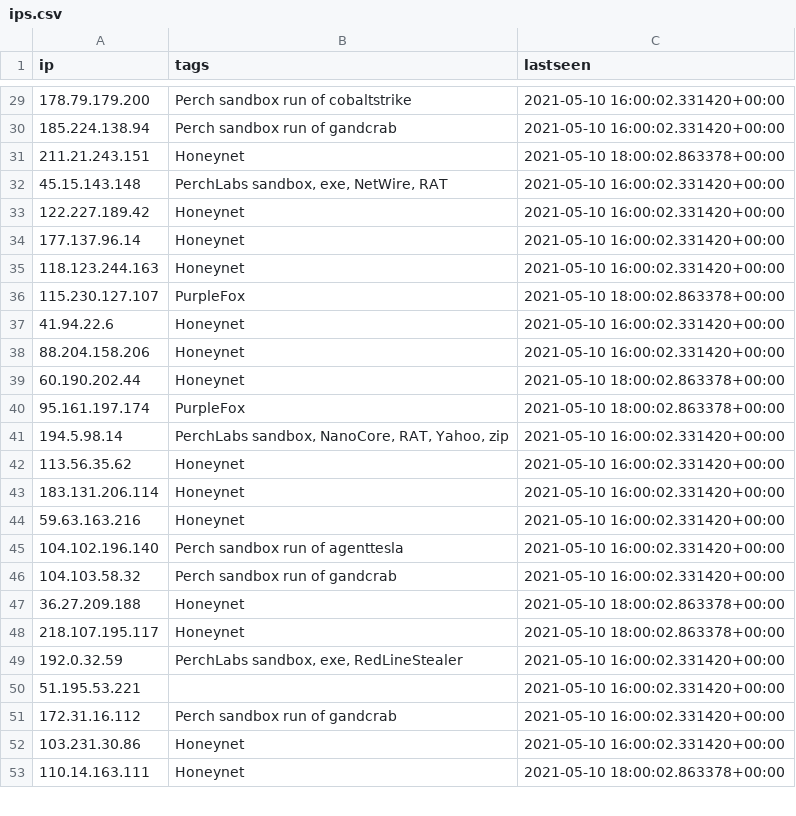
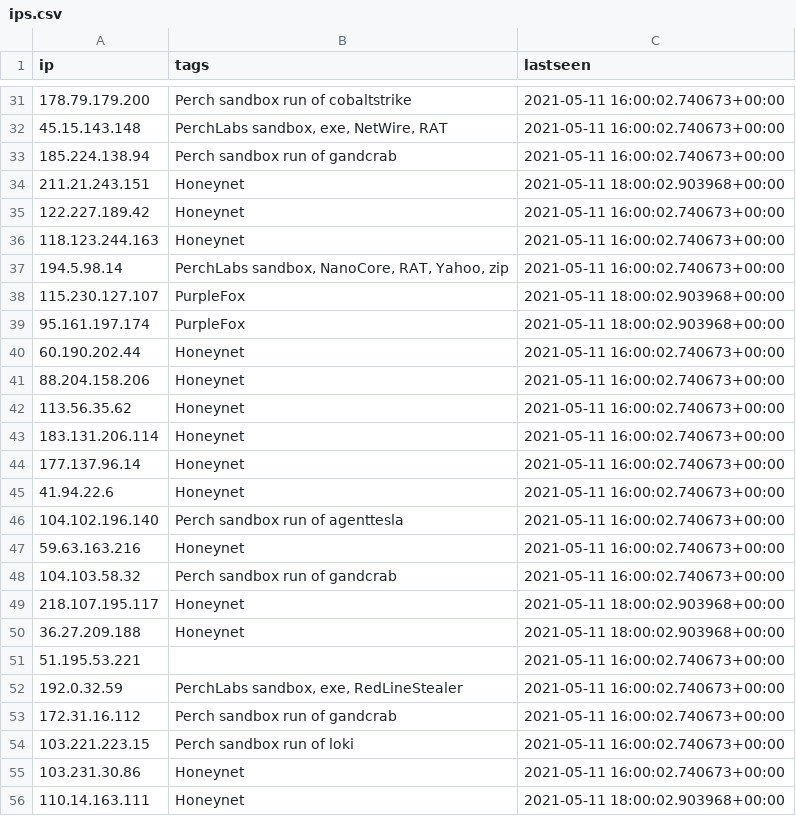
Before and after one commit to PerchSecurity/PerchLabs, a CSV file: ips.csv, drawn as a sheet; only a part is shown, gaps mark what is left out; the diff covers the shown part only.

```diff
--- a/ips.csv
+++ b/ips.csv
@@ -29,25 +31,26 @@
-"178.79.179.200","Perch sandbox run of cobaltstrike","2021-05-10 16:00:02.331420+00:00"
-"185.224.138.94","Perch sandbox run of gandcrab","2021-05-10 16:00:02.331420+00:00"
-"211.21.243.151","Honeynet","2021-05-10 18:00:02.863378+00:00"
-"45.15.143.148","PerchLabs sandbox, exe, NetWire, RAT","2021-05-10 16:00:02.331420+00:00"
-"122.227.189.42","Honeynet","2021-05-10 16:00:02.331420+00:00"
-"177.137.96.14","Honeynet","2021-05-10 16:00:02.331420+00:00"
-"118.123.244.163","Honeynet","2021-05-10 16:00:02.331420+00:00"
-"115.230.127.107","PurpleFox","2021-05-10 18:00:02.863378+00:00"
-"41.94.22.6","Honeynet","2021-05-10 16:00:02.331420+00:00"
-"88.204.158.206","Honeynet","2021-05-10 16:00:02.331420+00:00"
-"60.190.202.44","Honeynet","2021-05-10 18:00:02.863378+00:00"
-"95.161.197.174","PurpleFox","2021-05-10 18:00:02.863378+00:00"
-"194.5.98.14","PerchLabs sandbox, NanoCore, RAT, Yahoo, zip","2021-05-10 16:00:02.331420+00:00"
-"113.56.35.62","Honeynet","2021-05-10 16:00:02.331420+00:00"
-"183.131.206.114","Honeynet","2021-05-10 16:00:02.331420+00:00"
-"59.63.163.216","Honeynet","2021-05-10 16:00:02.331420+00:00"
-"104.102.196.140","Perch sandbox run of agenttesla","2021-05-10 16:00:02.331420+00:00"
-"104.103.58.32","Perch sandbox run of gandcrab","2021-05-10 16:00:02.331420+00:00"
-"36.27.209.188","Honeynet","2021-05-10 18:00:02.863378+00:00"
-"218.107.195.117","Honeynet","2021-05-10 18:00:02.863378+00:00"
-"192.0.32.59","PerchLabs sandbox, exe, RedLineStealer","2021-05-10 16:00:02.331420+00:00"
-"51.195.53.221","","2021-05-10 16:00:02.331420+00:00"
-"172.31.16.112","Perch sandbox run of gandcrab","2021-05-10 16:00:02.331420+00:00"
-"103.231.30.86","Honeynet","2021-05-10 16:00:02.331420+00:00"
-"110.14.163.111","Honeynet","2021-05-10 18:00:02.863378+00:00"
+"178.79.179.200","Perch sandbox run of cobaltstrike","2021-05-11 16:00:02.740673+00:00"
+"45.15.143.148","PerchLabs sandbox, exe, NetWire, RAT","2021-05-11 16:00:02.740673+00:00"
+"185.224.138.94","Perch sandbox run of gandcrab","2021-05-11 16:00:02.740673+00:00"
+"211.21.243.151","Honeynet","2021-05-11 18:00:02.903968+00:00"
+"122.227.189.42","Honeynet","2021-05-11 16:00:02.740673+00:00"
+"118.123.244.163","Honeynet","2021-05-11 16:00:02.740673+00:00"
+"194.5.98.14","PerchLabs sandbox, NanoCore, RAT, Yahoo, zip","2021-05-11 16:00:02.740673+00:00"
+"115.230.127.107","PurpleFox","2021-05-11 18:00:02.903968+00:00"
+"95.161.197.174","PurpleFox","2021-05-11 18:00:02.903968+00:00"
+"60.190.202.44","Honeynet","2021-05-11 16:00:02.740673+00:00"
+"88.204.158.206","Honeynet","2021-05-11 16:00:02.740673+00:00"
+"113.56.35.62","Honeynet","2021-05-11 16:00:02.740673+00:00"
+"183.131.206.114","Honeynet","2021-05-11 16:00:02.740673+00:00"
+"177.137.96.14","Honeynet","2021-05-11 16:00:02.740673+00:00"
+"41.94.22.6","Honeynet","2021-05-11 16:00:02.740673+00:00"
+"104.102.196.140","Perch sandbox run of agenttesla","2021-05-11 16:00:02.740673+00:00"
+"59.63.163.216","Honeynet","2021-05-11 16:00:02.740673+00:00"
+"104.103.58.32","Perch sandbox run of gandcrab","2021-05-11 16:00:02.740673+00:00"
+"218.107.195.117","Honeynet","2021-05-11 18:00:02.903968+00:00"
+"36.27.209.188","Honeynet","2021-05-11 18:00:02.903968+00:00"
+"51.195.53.221","","2021-05-11 16:00:02.740673+00:00"
+"192.0.32.59","PerchLabs sandbox, exe, RedLineStealer","2021-05-11 16:00:02.740673+00:00"
+"172.31.16.112","Perch sandbox run of gandcrab","2021-05-11 16:00:02.740673+00:00"
+"103.221.223.15","Perch sandbox run of loki","2021-05-11 16:00:02.740673+00:00"
+"103.231.30.86","Honeynet","2021-05-11 16:00:02.740673+00:00"
+"110.14.163.111","Honeynet","2021-05-11 18:00:02.903968+00:00"
```
Also changed, not shown: 11 added rows, 10 removed rows, 28 moved rows and 29 edited cells elsewhere in this file, domains.csv, 1 other file.
